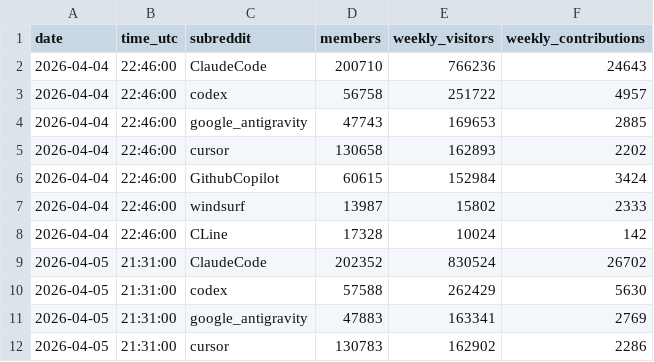
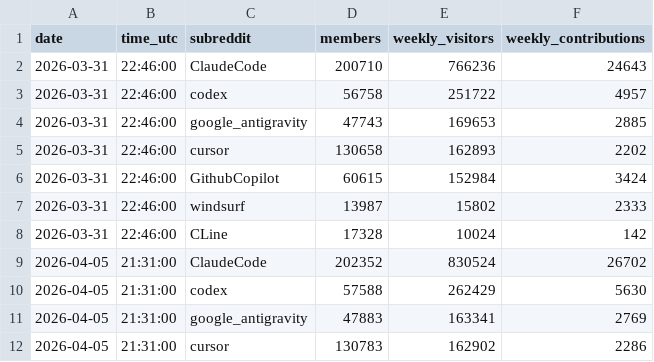
Before and after one commit to TiranSpierer/coding-agent-tracker, a CSV file: reddit-stats.csv, drawn as a sheet; only a part is shown.

Commit message:
fix: use time-scaled x-axis and adjust first data point date
- Chart.js x-axis now uses type: 'time' for proportional date spacing
- Moved first data point from Apr 4 to Mar 31 based on avg daily rate
  to avoid misleading steep slope on the graph

```diff
--- a/reddit-stats.csv
+++ b/reddit-stats.csv
@@ -1,9 +1,9 @@
 date,time_utc,subreddit,members,weekly_visitors,weekly_contributions
-2026-04-04,22:46:00,ClaudeCode,200710,766236,24643
-2026-04-04,22:46:00,codex,56758,251722,4957
-2026-04-04,22:46:00,google_antigravity,47743,169653,2885
-2026-04-04,22:46:00,cursor,130658,162893,2202
-2026-04-04,22:46:00,GithubCopilot,60615,152984,3424
-2026-04-04,22:46:00,windsurf,13987,15802,2333
-2026-04-04,22:46:00,CLine,17328,10024,142
+2026-03-31,22:46:00,ClaudeCode,200710,766236,24643
+2026-03-31,22:46:00,codex,56758,251722,4957
+2026-03-31,22:46:00,google_antigravity,47743,169653,2885
+2026-03-31,22:46:00,cursor,130658,162893,2202
+2026-03-31,22:46:00,GithubCopilot,60615,152984,3424
+2026-03-31,22:46:00,windsurf,13987,15802,2333
+2026-03-31,22:46:00,CLine,17328,10024,142
 2026-04-05,21:31:00,ClaudeCode,202352,830524,26702
```
Also changed, not shown: 1 other file.
